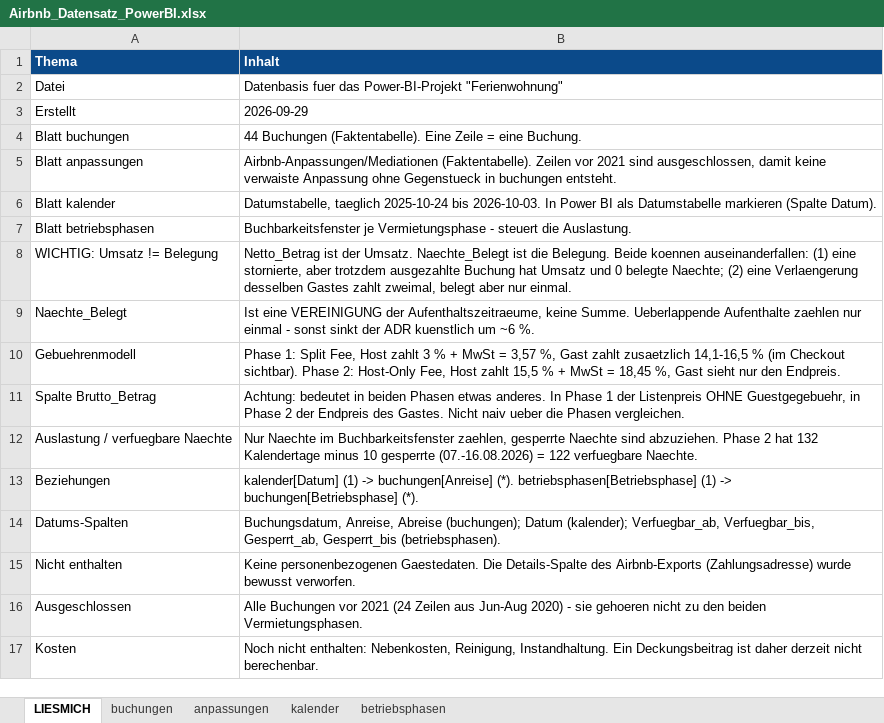
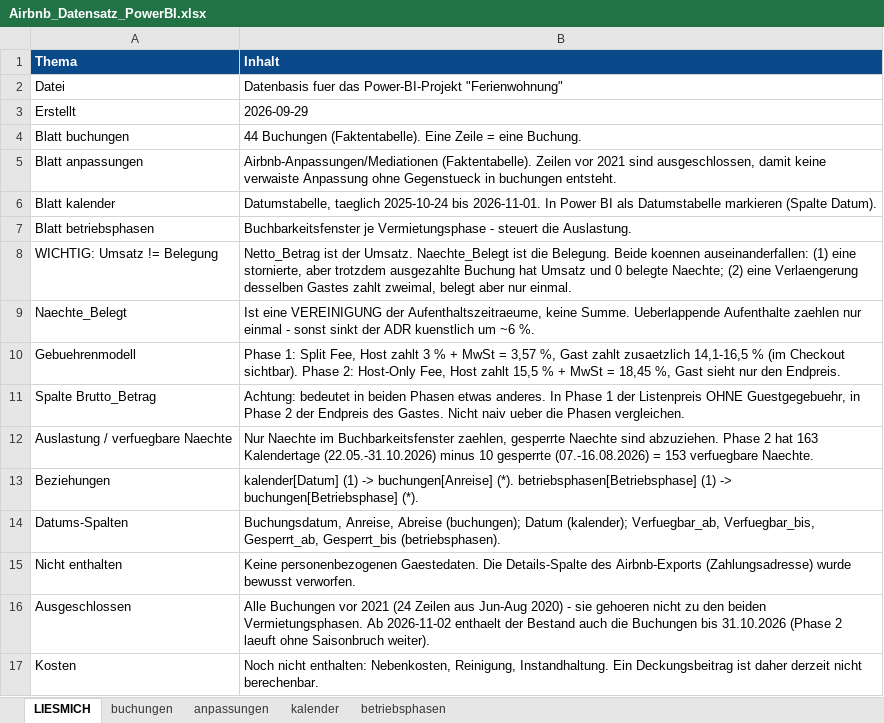
Before and after one commit to voizard/Ferienwohnung, an Excel workbook: daten/Airbnb_Datensatz_PowerBI.xlsx, sheet LIESMICH, drawn as a sheet; values as stored, in another font and other column widths than the file's, no borders; the diff names each change by its address in the sheet, - before the commit and + after, or states it on an @@ line.

Commit message:
data: Oktober-Export eingearbeitet, Phase 2 bis 31.10.2026 verlaengert
Der Airbnb-Export 10/2026 (9 Buchungen, 9 Payouts, 0 Dubletten) ist an den
Roh-Bestand angehaengt (137 -> 155 Zeilen). Phase 2 laeuft laut Host ohne
Saisonbruch bis 31.10.2026 (letzte belegte Nacht; Abreise 01.11.).

Neue Kennzahlen (alles neu gerechnet, nicht abgeschrieben):
  53 Buchungen (vorher 44) | 176 belegte Naechte (148) | 10.172,85 EUR (8.465,94)
  ADR netto 57,80 EUR (57,20) | RevPAR Phase 2 53,52 EUR (53,12)
  Auslastung Phase 2 92,2 % = 141/153 (91,0 % = 111/122)
  Auslastung gesamt 86,3 % = 176/204 (84,4 %) | Phase 1 unveraendert 68,6 %

Nachgezogen:
- daten/buchungen.csv, kalender.csv (374 Zeilen), kalender_tagesbasis.csv
- daten/Airbnb_Datensatz_PowerBI.xlsx, README.md, datadictionary.md
- dax/measures.md (Betriebsphasen-DATATABLE, alle Sollwerte)
- reports/Phasenvergleich_Ferienwohnung.tex + PDF (Fassung 3, 4 Seiten)
- Phasenname ueberall "Phase 2 (Mai-Okt 2026)"

Neu im Repo:
- daten/update_mit_export.py  (Export anhaengen + Kette fahren)
- daten/bewertungen_vorlage.csv (leere Vorlage)
- analyse/ (Treiberanalyse: Logit/OLS, BEFUNDE.md, figs/, out/)

Verifiziert: Kalender == Tagesbasis, 176 Belegt-Tage == Summe Naechte_Belegt,
Naechte == Abreise-Anreise, IDs B001-B053 lueckenlos.

```diff
--- a/daten/Airbnb_Datensatz_PowerBI.xlsx (sheet LIESMICH)
+++ b/daten/Airbnb_Datensatz_PowerBI.xlsx (sheet LIESMICH)
-B6 (Inhalt): …2025-10-24 bis 2026-10-03. In Power…
+B6 (Inhalt): …2025-10-24 bis 2026-11-01. In Power…
-B12 (Inhalt): …2 hat 132 Kalendertage minus 10 gesperrte (07.-16.08.2026) = 122 verfuegbare Naechte.
+B12 (Inhalt): …2 hat 163 Kalendertage (22.05.-31.10.2026) minus 10 gesperrte (07.-16.08.2026) = 153 verfuegbare Naechte.
-B16 (Inhalt): …beiden Vermietungsphasen.
+B16 (Inhalt): …beiden Vermietungsphasen. Ab 2026-11-02 enthaelt der Bestand auch die Buchungen bis 31.10.2026 (Phase 2 laeuft ohne Saisonbruch weiter).
```
Also changed, not shown: sheet buchungen, sheet kalender, sheet betriebsphasen, 25 other files.
